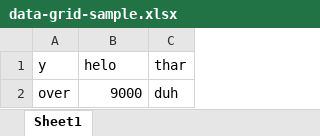
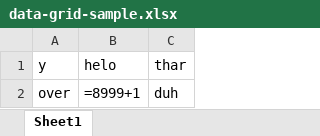
Before and after one commit to doriantaylor/p5-data-grid, an Excel workbook: t/data-grid-sample.xlsx, sheet Sheet1, drawn as a sheet; values as stored, in another font and other column widths than the file's, no borders; formulas are shown in place of their values; the diff names each change by its address in the sheet, - before the commit and + after, or states it on an @@ line.

```diff
--- a/t/data-grid-sample.xlsx (sheet Sheet1)
+++ b/t/data-grid-sample.xlsx (sheet Sheet1)
-B2 (helo): 9000
+B2 (helo): =8999+1
```
Also changed, not shown: 11 other files.
